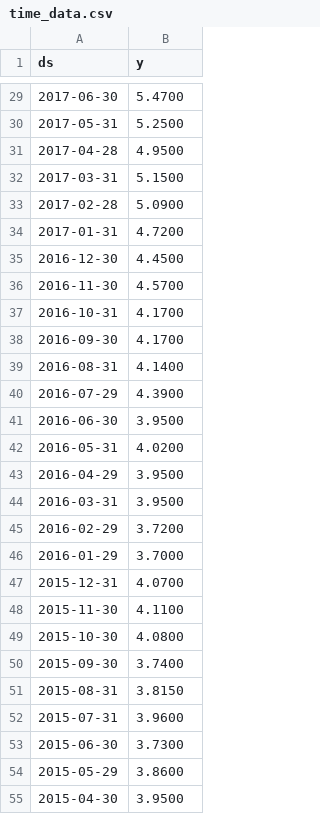
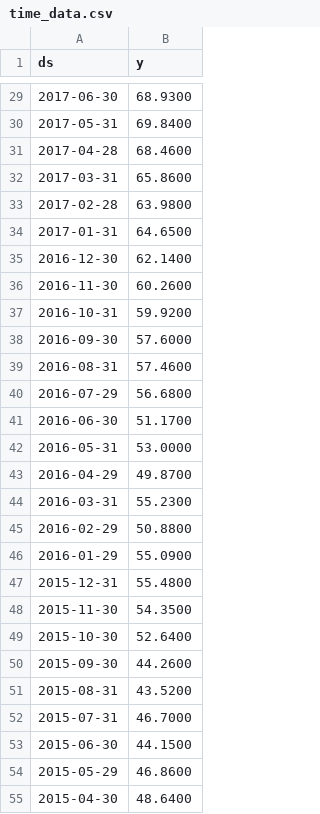
Before and after one commit to danielyenegeta/ramhacks19, a CSV file: time_data.csv, drawn as a sheet; only a part is shown, gaps mark what is left out; the diff covers the shown part only.

```diff
--- a/time_data.csv
+++ b/time_data.csv
@@ -29,27 +29,27 @@ ds,y
-2017-06-30,5.4700
-2017-05-31,5.2500
-2017-04-28,4.9500
-2017-03-31,5.1500
-2017-02-28,5.0900
-2017-01-31,4.7200
-2016-12-30,4.4500
-2016-11-30,4.5700
-2016-10-31,4.1700
-2016-09-30,4.1700
-2016-08-31,4.1400
-2016-07-29,4.3900
-2016-06-30,3.9500
-2016-05-31,4.0200
-2016-04-29,3.9500
-2016-03-31,3.9500
-2016-02-29,3.7200
-2016-01-29,3.7000
-2015-12-31,4.0700
-2015-11-30,4.1100
-2015-10-30,4.0800
-2015-09-30,3.7400
-2015-08-31,3.8150
-2015-07-31,3.9600
-2015-06-30,3.7300
-2015-05-29,3.8600
-2015-04-30,3.9500
+2017-06-30,68.9300
+2017-05-31,69.8400
+2017-04-28,68.4600
+2017-03-31,65.8600
+2017-02-28,63.9800
+2017-01-31,64.6500
+2016-12-30,62.1400
+2016-11-30,60.2600
+2016-10-31,59.9200
+2016-09-30,57.6000
+2016-08-31,57.4600
+2016-07-29,56.6800
+2016-06-30,51.1700
+2016-05-31,53.0000
+2016-04-29,49.8700
+2016-03-31,55.2300
+2016-02-29,50.8800
+2016-01-29,55.0900
+2015-12-31,55.4800
+2015-11-30,54.3500
+2015-10-30,52.6400
+2015-09-30,44.2600
+2015-08-31,43.5200
+2015-07-31,46.7000
+2015-06-30,44.1500
+2015-05-29,46.8600
+2015-04-30,48.6400
```
Also changed, not shown: 30 edited cells elsewhere in this file, training.csv, 2 other files.
